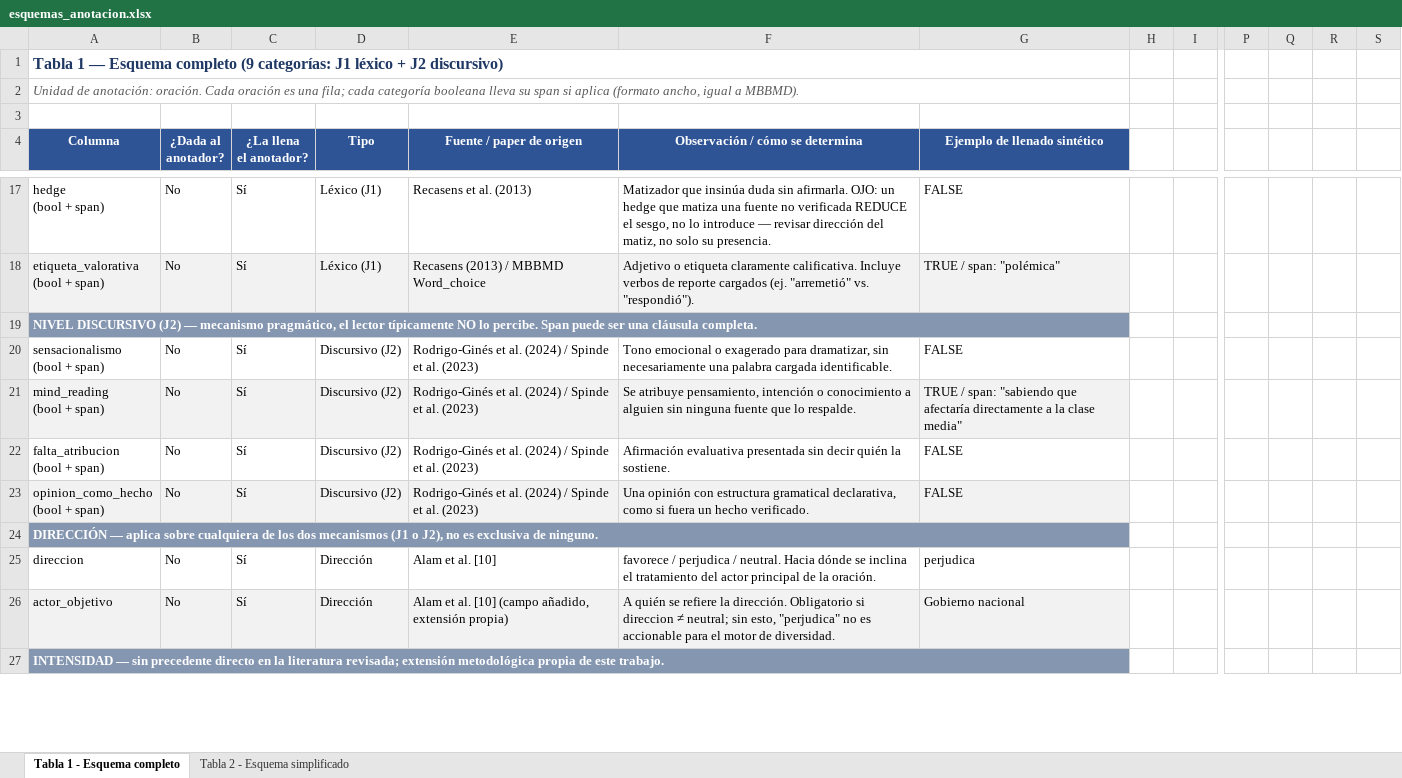
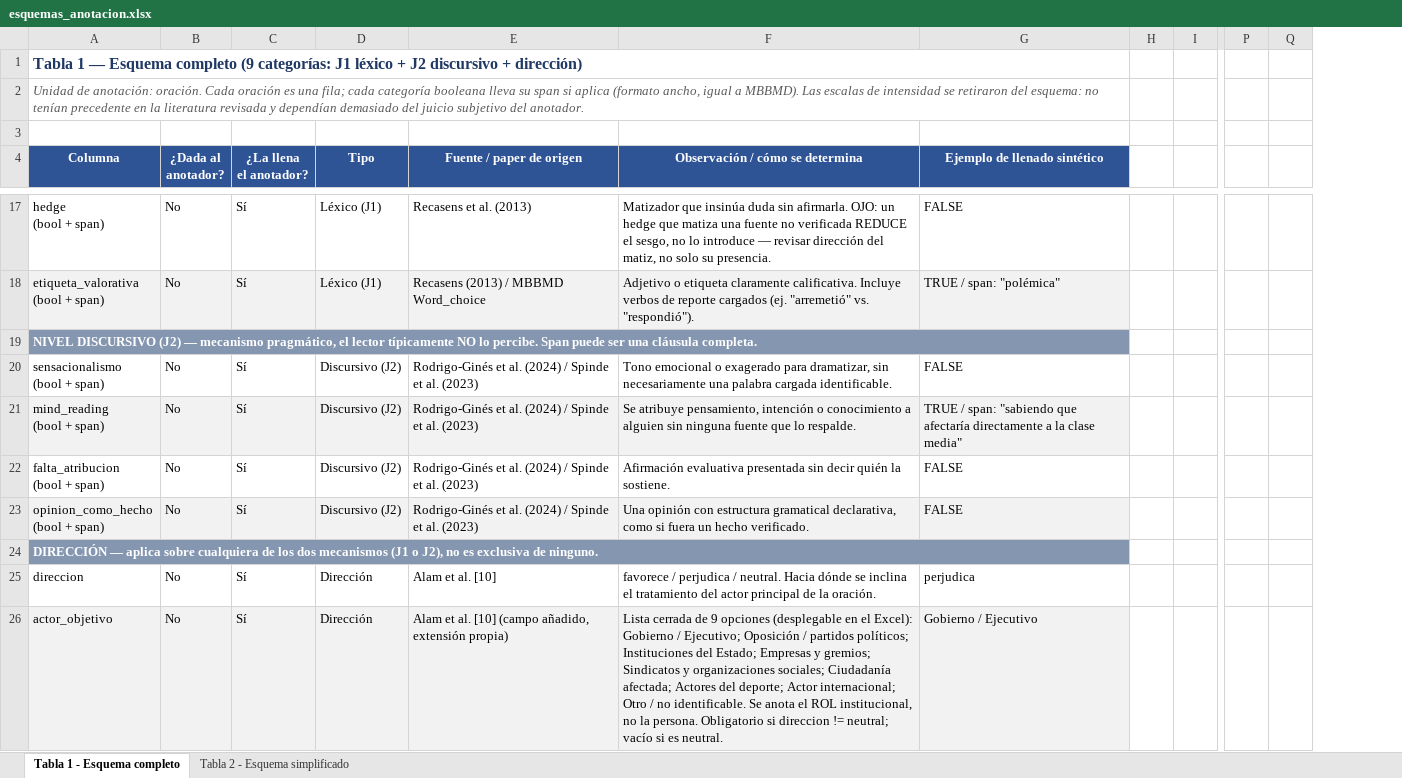
Before and after one commit to tux1984/SesgoCognitivo, an Excel workbook: data/corpus/esquemas_anotacion.xlsx, sheet Tabla 1 - Esquema completo, drawn as a sheet; only a part is shown, gaps mark what is left out; values as stored, in another font and other column widths than the file's, no borders; rows hold the shown columns only; the diff covers the shown part only; the diff names each change by its address in the sheet, - before the commit and + after, or states it on an @@ line.

```diff
--- a/data/corpus/esquemas_anotacion.xlsx (sheet Tabla 1 - Esquema completo)
+++ b/data/corpus/esquemas_anotacion.xlsx (sheet Tabla 1 - Esquema completo)
-column Q, empty
-column R, empty
-A1 (Columna): …+ J2 discursivo)
+A1 (Columna): …+ J2 discursivo + dirección)
-A2 (Columna): …a MBBMD).
+A2 (Columna): …a MBBMD). Las escalas de intensidad se retiraron del esquema: no tenían precedente en la literatura revisada y dependían demasiado del juicio subjetivo del anotador.
-B19:G19 fill: #8496B0
+B19:G19 fill: none
-B24:G24 fill: #8496B0
+B24:G24 fill: none
-F26 (Observación / cómo se determina): A quién se refiere la dirección. Obligatorio si direccion ≠ neutral; sin esto, "perjudica" no es accionable para el motor de diversidad.
+F26 (Observación / cómo se determina): Lista cerrada de 9 opciones (desplegable en el Excel): Gobierno / Ejecutivo; Oposición / partidos políticos; Instituciones del Estado; Empresas y gremios; Sindicatos y organizaciones sociales; Ciudadanía afectada; Actores del deporte; Actor internacional; Otro / no identificable. Se anota el ROL institucional, no la persona. Obligatorio si direccion != neutral; vacío si es neutral.
-G26 (Ejemplo de llenado sintético): Gobierno nacional
+G26 (Ejemplo de llenado sintético): Gobierno / Ejecutivo
-row 27: INTENSIDAD — sin precedente directo en la literatura revisada; extensión metodológica propia de este trabajo.
```
Also changed, not shown: 2 removed rows and cell formats elsewhere in this sheet, sheet Tabla 2 - Esquema simplificado, data/corpus/grid_recoleccion_500_oraciones.xlsx, 1 other file.
